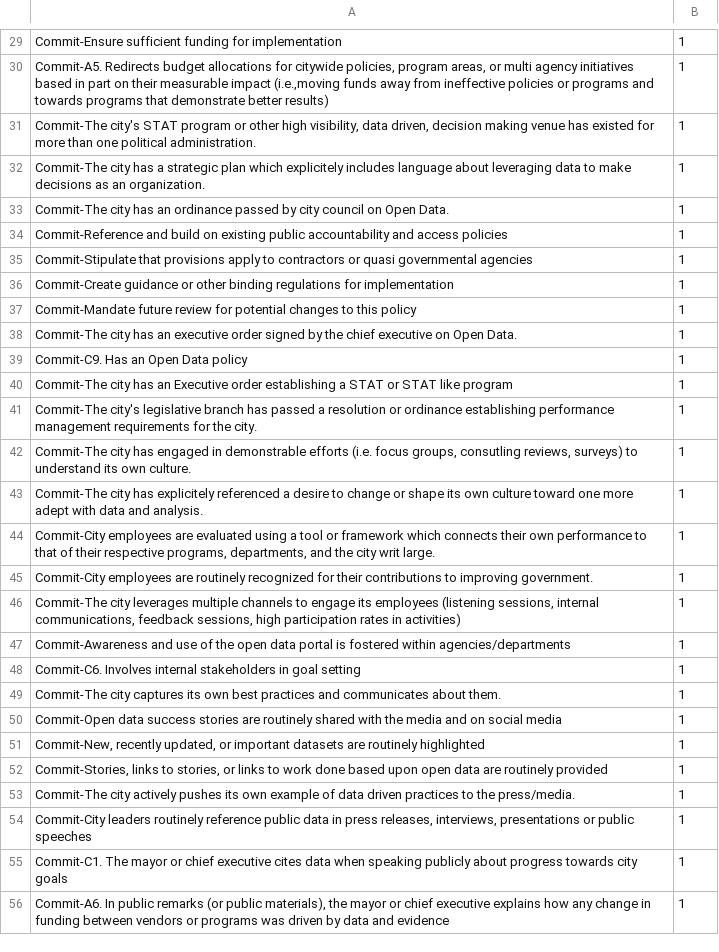
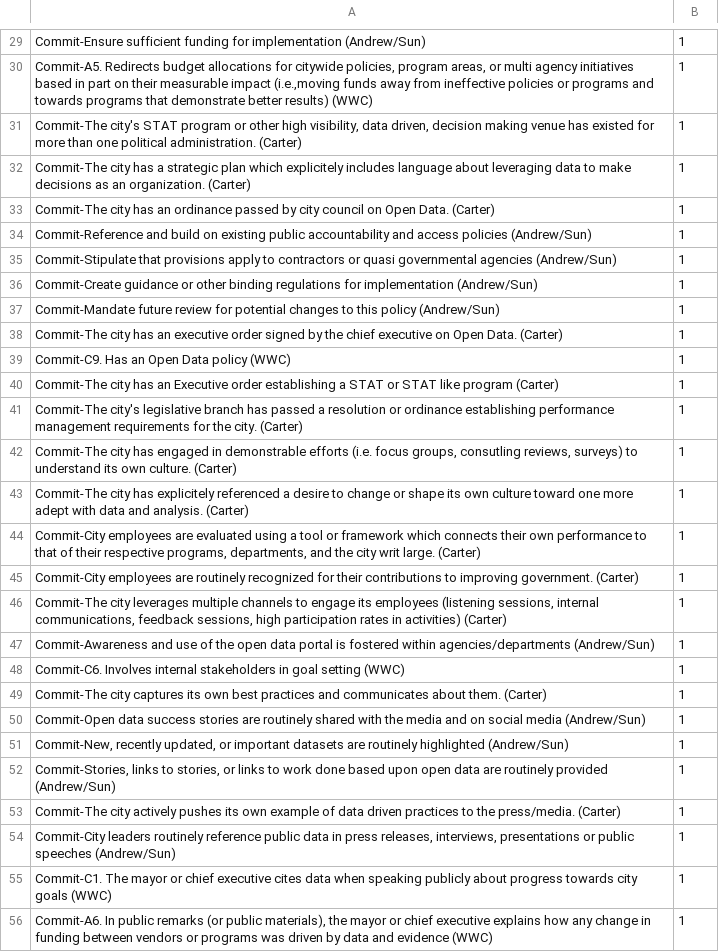
Before and after one commit to govex/govex.github.io, a CSV file: dashboard/Sunburst/mindex4.csv, drawn as a sheet; only a part is shown, gaps mark what is left out; the diff covers the shown part only; the diff names each change by its address in the sheet, - before the commit and + after, or states it on an @@ line.

```diff
--- a/dashboard/Sunburst/mindex4.csv
+++ b/dashboard/Sunburst/mindex4.csv
-A29: …for implementation
+A29: …for implementation (Andrew/Sun)
-A30: …better results)
+A30: …better results) (WWC)
-A31: …political administration.
+A31: …political administration. (Carter)
-A32: …an organization.
+A32: …an organization. (Carter)
-A33: …Open Data.
+A33: …Open Data. (Carter)
-A34: …access policies
+A34: …access policies (Andrew/Sun)
-A35: …governmental agencies
+A35: …governmental agencies (Andrew/Sun)
-A36: …for implementation
+A36: …for implementation (Andrew/Sun)
-A37: …this policy
+A37: …this policy (Andrew/Sun)
-A38: …Open Data.
+A38: …Open Data. (Carter)
-A39: Commit-C9. Has an Open Data policy
+A39: Commit-C9. Has an Open Data policy (WWC)
-A40: …like program
+A40: …like program (Carter)
-A41: …the city.
+A41: …the city. (Carter)
-A42: …own culture.
+A42: …own culture. (Carter)
-A43: …and analysis.
+A43: …and analysis. (Carter)
-A44: …writ large.
+A44: …writ large. (Carter)
-A45: …improving government.
+A45: …improving government. (Carter)
-A46: …in activities)
+A46: …in activities) (Carter)
-A47: …within agencies/departments
+A47: …within agencies/departments (Andrew/Sun)
-A48: …goal setting
+A48: …goal setting (WWC)
-A49: …about them.
+A49: …about them. (Carter)
-A50: …social media
+A50: …social media (Andrew/Sun)
-A51: …routinely highlighted
+A51: …routinely highlighted (Andrew/Sun)
-A52: …routinely provided
+A52: …routinely provided (Andrew/Sun)
-A53: …the press/media.
+A53: …the press/media. (Carter)
-A54: …public speeches
+A54: …public speeches (Andrew/Sun)
-A55: …city goals
+A55: …city goals (WWC)
-A56: …and evidence
+A56: …and evidence (WWC)
```
Also changed, not shown: 168 edited cells elsewhere in this file.
